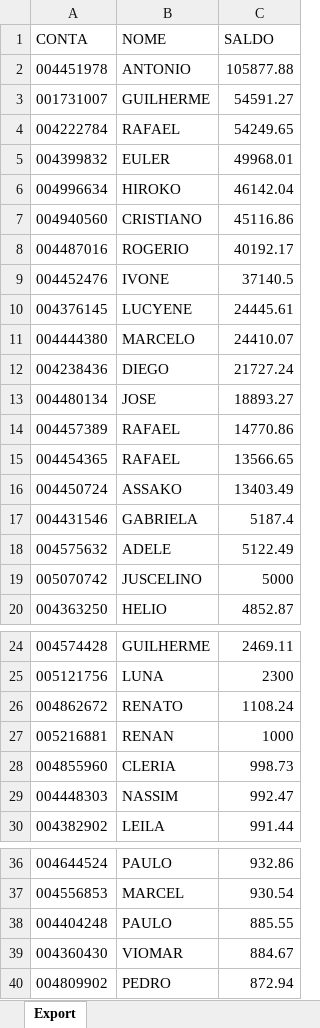
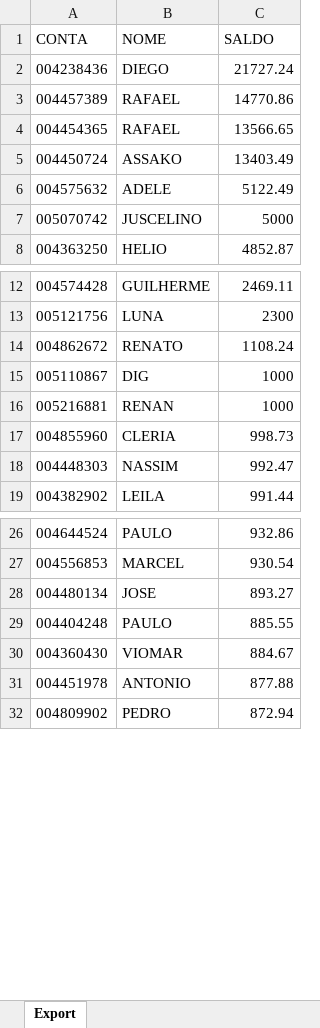
Before and after one commit to lauroteles/app_mesa_de_opera-es_corrigido, an Excel workbook: Saldo.xlsx, sheet Export, drawn as a sheet; only a part is shown, gaps mark what is left out; values as stored, in another font and other column widths than the file's, no borders; removed rows and columns are numbered as before the commit, all else as after; the diff covers the shown part only; the diff names each change by its address in the sheet, - before the commit and + after, or states it on an @@ line.

Commit message:
Add files via upload

```diff
--- a/Saldo.xlsx (sheet Export)
+++ b/Saldo.xlsx (sheet Export)
-row 2: 004451978 | ANTONIO | 105877.88
-row 3: 001731007 | GUILHERME | 54591.27
-row 4: 004222784 | RAFAEL | 54249.65
-row 5: 004399832 | EULER | 49968.01
-row 6: 004996634 | HIROKO | 46142.04
-row 7: 004940560 | CRISTIANO | 45116.86
-row 8: 004487016 | ROGERIO | 40192.17
-row 9: 004452476 | IVONE | 37140.5
-row 10: 004376145 | LUCYENE | 24445.61
-row 11: 004444380 | MARCELO | 24410.07
-row 13: 004480134 | JOSE | 18893.27
-row 17: 004431546 | GABRIELA | 5187.4
+row 15: 005110867 | DIG | 1000
+row 28: 004480134 | JOSE | 893.27
+row 31: 004451978 | ANTONIO | 877.88
```
Also changed, not shown: 11 added rows elsewhere in this sheet.
